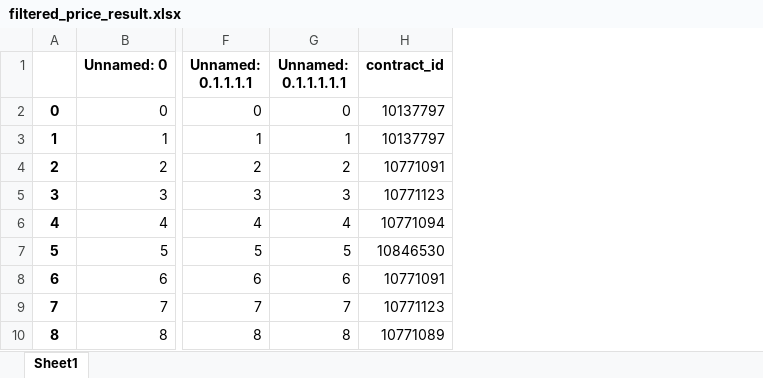
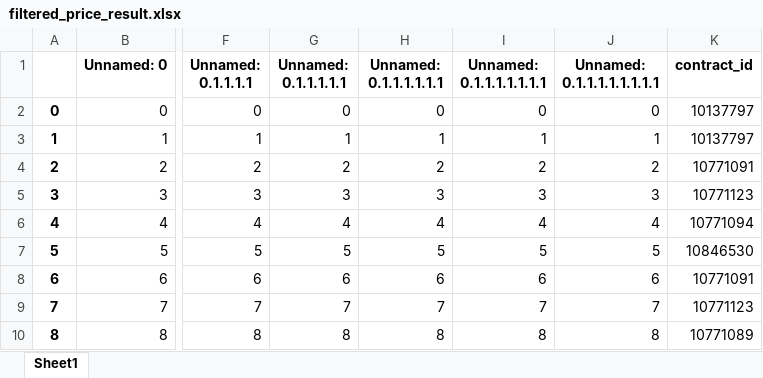
Before and after one commit to daigangfan/bitcoin-option, an Excel workbook: new_data/filtered_price_result.xlsx, sheet Sheet1, drawn as a sheet; only a part is shown, gaps mark what is left out; values as stored, in another font and other column widths than the file's, no borders; the diff names each change by its address in the sheet, - before the commit and + after, or states it on an @@ line.

```diff
--- a/new_data/filtered_price_result.xlsx (sheet Sheet1)
+++ b/new_data/filtered_price_result.xlsx (sheet Sheet1)
+column H (Unnamed: 0.1.1.1.1.1.1), rows 2-10: 0 | 1 | 2 | 3 | 4 | 5 | 6 | 7 | 8
+column I (Unnamed: 0.1.1.1.1.1.1.1), rows 2-10: 0 | 1 | 2 | 3 | 4 | 5 | 6 | 7 | 8
+column J (Unnamed: 0.1.1.1.1.1.1.1.1), rows 2-10: 0 | 1 | 2 | 3 | 4 | 5 | 6 | 7 | 8
```
Also changed, not shown: data/returns_plainBS.xlsx, new_data/BS_continuous_hedge.xlsx, 16 other files.
